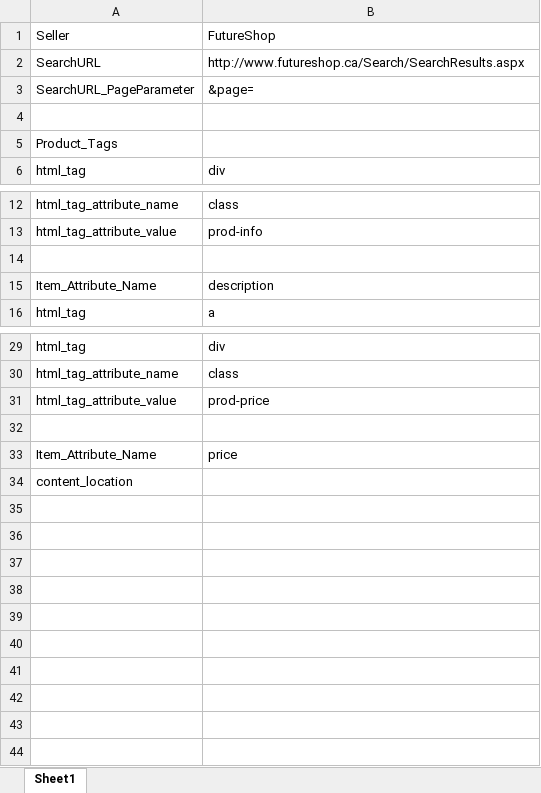
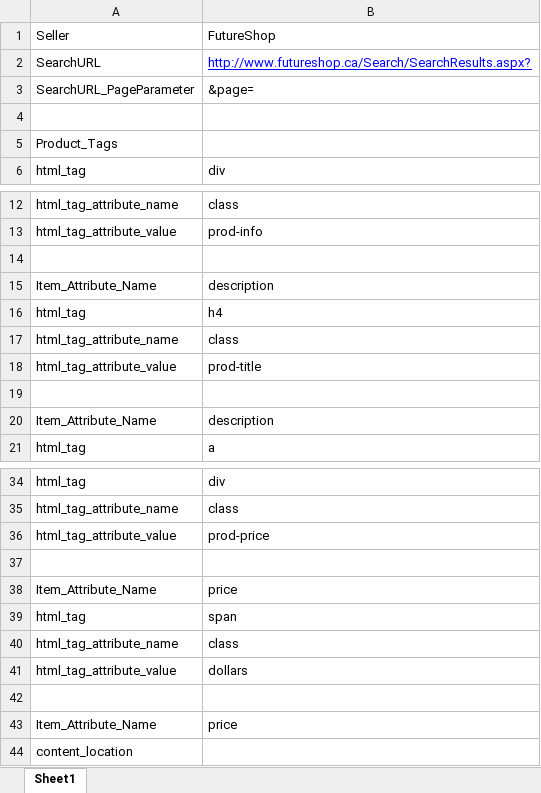
Before and after one commit to moloch42/INFO4900-webcrawler-2014, an Excel workbook: ExcelTemplates/FutureShopTemplate-Valid.xlsx, sheet Sheet1, drawn as a sheet; only a part is shown, gaps mark what is left out; values as stored, in another font and other column widths than the file's, no borders; the diff names each change by its address in the sheet, - before the commit and + after, or states it on an @@ line.

Commit message:
Updated and working FutureShop template

```diff
--- a/ExcelTemplates/FutureShopTemplate-Valid.xlsx (sheet Sheet1)
+++ b/ExcelTemplates/FutureShopTemplate-Valid.xlsx (sheet Sheet1)
-B2: http://www.futureshop.ca/Search/SearchResults.aspx
+B2: http://www.futureshop.ca/Search/SearchResults.aspx?
@@ B2 underline: off → on, text colour: black → #0000FF @@
+row 14: (empty)
+row 15: Item_Attribute_Name | description
+row 16: html_tag | h4
+row 17: html_tag_attribute_name | class
+row 18: html_tag_attribute_value | prod-title
+row 37: (empty)
+row 38: Item_Attribute_Name | price
+row 39: html_tag | span
+row 40: html_tag_attribute_name | class
+row 41: html_tag_attribute_value | dollars
```
